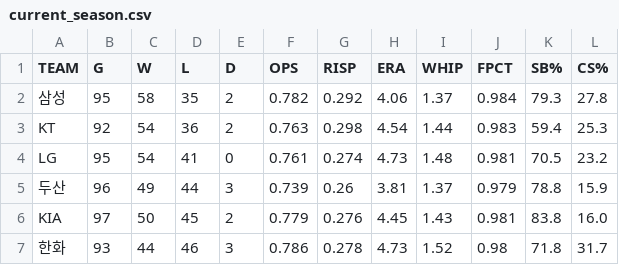
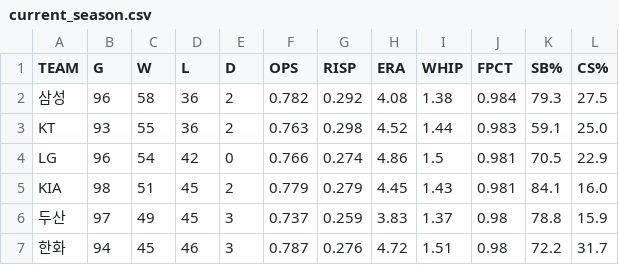
Before and after one commit to Teosoft7/pennant-watch, a CSV file: data/current_season.csv, drawn as a sheet; only a part is shown; the diff covers the shown part only.

```diff
--- a/data/current_season.csv
+++ b/data/current_season.csv
@@ -1,7 +1,7 @@
 TEAM,G,W,L,D,OPS,RISP,ERA,WHIP,FPCT,SB%,CS%
-삼성,95,58,35,2,0.782,0.292,4.06,1.37,0.984,79.3,27.8
-KT,92,54,36,2,0.763,0.298,4.54,1.44,0.983,59.4,25.3
-LG,95,54,41,0,0.761,0.274,4.73,1.48,0.981,70.5,23.2
-두산,96,49,44,3,0.739,0.26,3.81,1.37,0.979,78.8,15.9
-KIA,97,50,45,2,0.779,0.276,4.45,1.43,0.981,83.8,16.0
-한화,93,44,46,3,0.786,0.278,4.73,1.52,0.98,71.8,31.7
+삼성,96,58,36,2,0.782,0.292,4.08,1.38,0.984,79.3,27.5
+KT,93,55,36,2,0.763,0.298,4.52,1.44,0.983,59.1,25.0
+LG,96,54,42,0,0.766,0.274,4.86,1.5,0.981,70.5,22.9
+KIA,98,51,45,2,0.779,0.279,4.45,1.43,0.981,84.1,16.0
+두산,97,49,45,3,0.737,0.259,3.83,1.37,0.98,78.8,15.9
+한화,94,45,46,3,0.787,0.276,4.72,1.51,0.98,72.2,31.7
```
Also changed, not shown: 26 edited cells elsewhere in this file, data/standings_history.csv, 1 other file.
